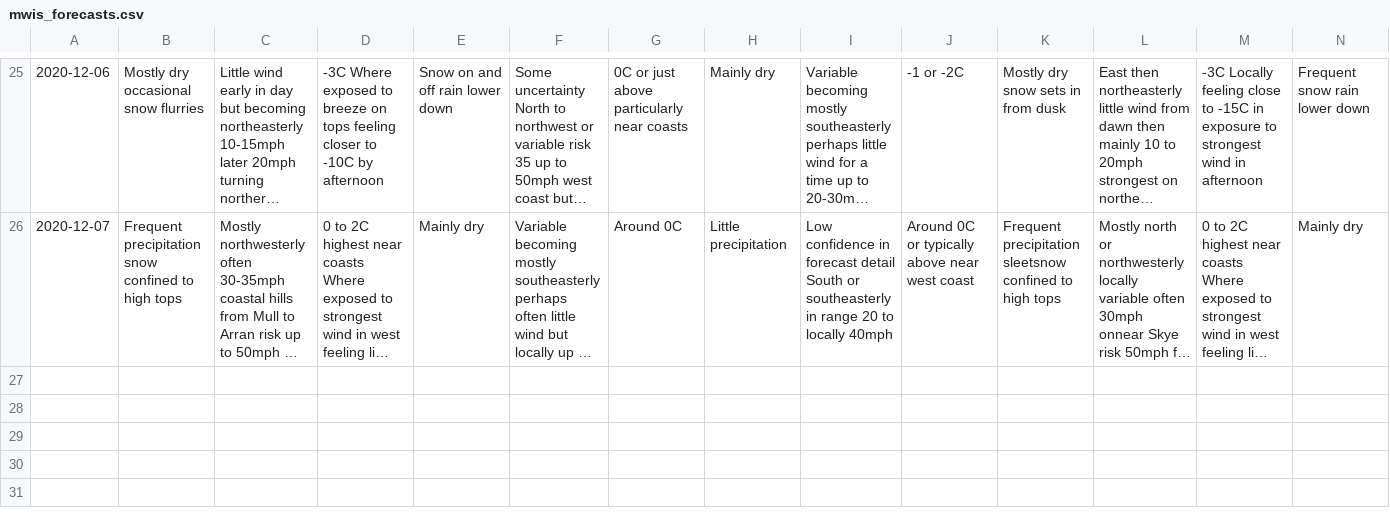
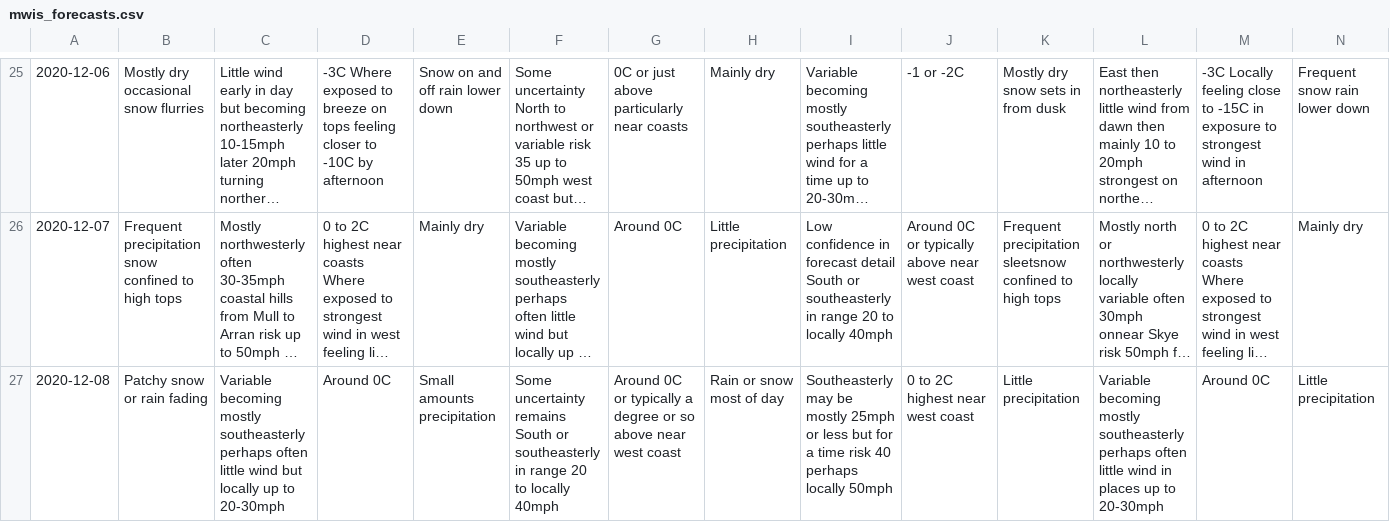
Before and after one commit to murraycutforth/Scottish-Winter-Coding, a CSV file: data/mwis_forecasts.csv, drawn as a sheet; only a part is shown, gaps mark what is left out; long unchanged cells end in …; rows hold the shown columns only; the diff names each change by its address in the sheet, - before the commit and + after, or states it on an @@ line.

Commit message:
Auto commit with forecast data

```diff
--- a/data/mwis_forecasts.csv
+++ b/data/mwis_forecasts.csv
+row 27: 2020-12-08 | Patchy snow or rain fading | Variable becoming mostly southeasterly perhaps often little wind but locally up to 20-30mph | Around 0C | Small amounts precipitation | Some uncertainty remains South or southeasterly in range 20 to locally 40mph | Around 0C or typically a degree or so above near west coast | Rain or snow most of day | Southeasterly may be mostly 25mph or less but for a time risk 40 perhaps locally 50mph | 0 to 2C highest near west coast | Little precipitation | Variable becoming mostly southeasterly perhaps often little wind in places up to 20-30mph | Around 0C | Little precipitation
```
Also changed, not shown: data/cic_observations.csv.
